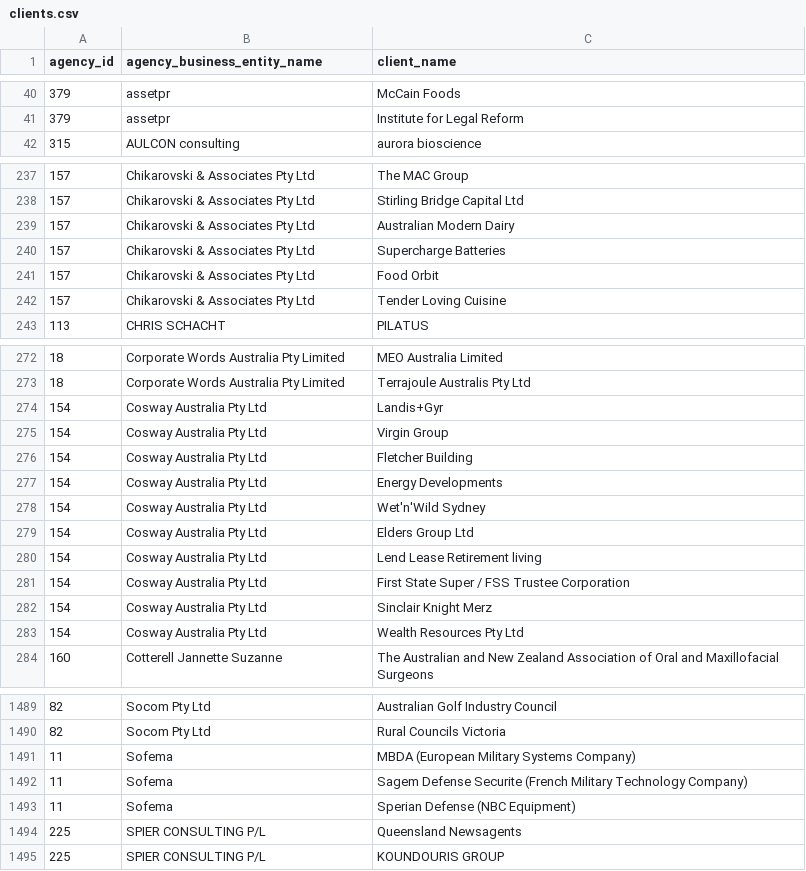
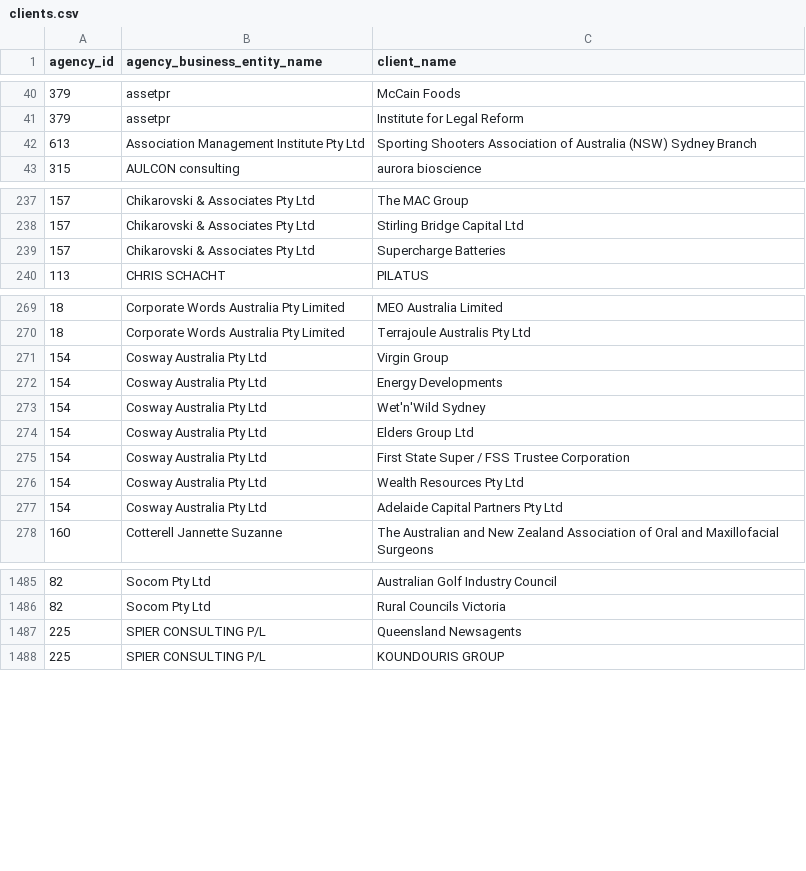
Before and after one commit to henare/australian_government_lobbyists_register, a CSV file: clients.csv, drawn as a sheet; only a part is shown, gaps mark what is left out; the diff covers the shown part only.

```diff
--- a/clients.csv
+++ b/clients.csv
@@ -41,2 +41,3 @@ agency_id,agency_business_entity_name,client_name
 379,assetpr,Institute for Legal Reform
+613,Association Management Institute Pty Ltd,Sporting Shooters Association of Australia (NSW) Sydney Branch
 315,AULCON consulting,aurora bioscience
@@ -238,6 +238,3 @@ agency_id,agency_business_entity_name,client_name
 157,Chikarovski & Associates Pty Ltd,Stirling Bridge Capital Ltd
-157,Chikarovski & Associates Pty Ltd,Australian Modern Dairy
 157,Chikarovski & Associates Pty Ltd,Supercharge Batteries
-157,Chikarovski & Associates Pty Ltd,Food Orbit
-157,Chikarovski & Associates Pty Ltd,Tender Loving Cuisine
 113,CHRIS SCHACHT,PILATUS
@@ -273,5 +270,3 @@ agency_id,agency_business_entity_name,client_name
 18,Corporate Words Australia Pty Limited,Terrajoule Australis Pty Ltd
-154,Cosway Australia Pty Ltd,Landis+Gyr
 154,Cosway Australia Pty Ltd,Virgin Group
-154,Cosway Australia Pty Ltd,Fletcher Building
 154,Cosway Australia Pty Ltd,Energy Developments
@@ -279,6 +274,5 @@ agency_id,agency_business_entity_name,client_name
 154,Cosway Australia Pty Ltd,Elders Group Ltd
-154,Cosway Australia Pty Ltd,Lend Lease Retirement living
 154,Cosway Australia Pty Ltd,First State Super / FSS Trustee Corporation
-154,Cosway Australia Pty Ltd,Sinclair Knight Merz
 154,Cosway Australia Pty Ltd,Wealth Resources Pty Ltd
+154,Cosway Australia Pty Ltd,Adelaide Capital Partners Pty Ltd
 160,Cotterell Jannette Suzanne,The Australian and New Zealand Association of Oral and Maxillofacial Surgeons
@@ -1490,5 +1486,2 @@ agency_id,agency_business_entity_name,client_name
 82,Socom Pty Ltd,Rural Councils Victoria
-11,Sofema,MBDA (European Military Systems Company)
-11,Sofema,Sagem Defense Securite (French Military Technology Company)
-11,Sofema,Sperian Defense (NBC Equipment)
 225,SPIER CONSULTING P/L,Queensland Newsagents
```
Also changed, not shown: 11 added rows, 10 removed rows and 1 edited cell elsewhere in this file, agencies.csv, lobbyists.csv, 1 other file.
